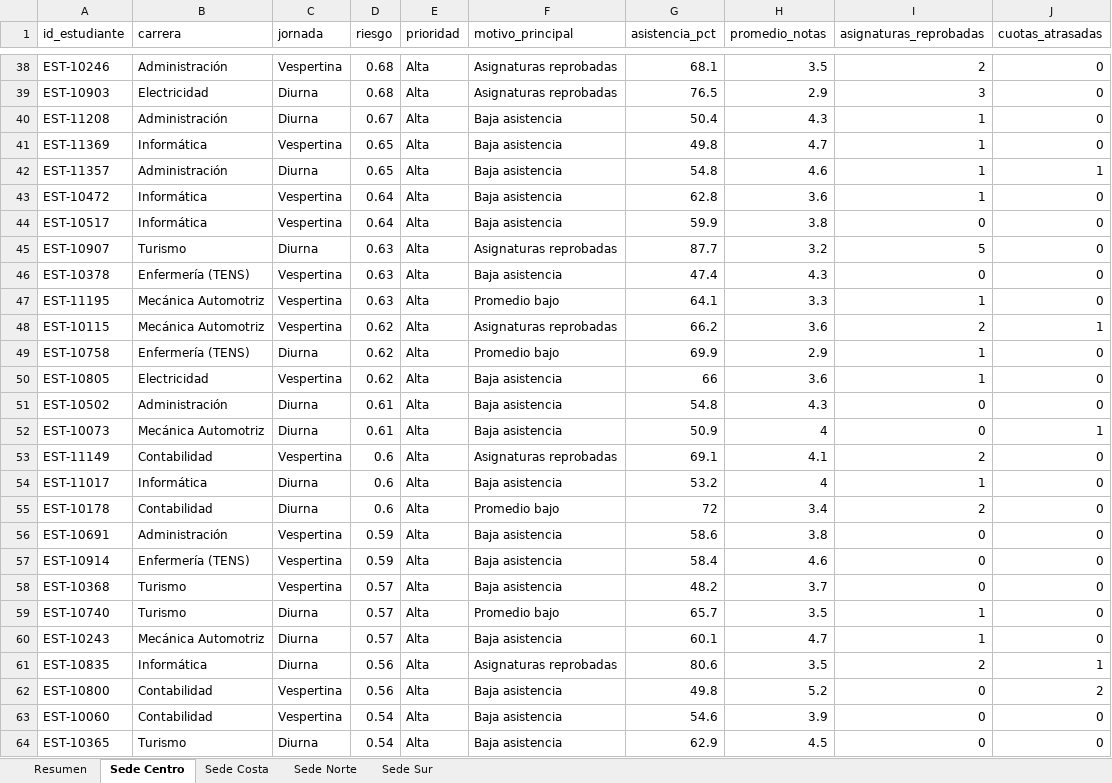
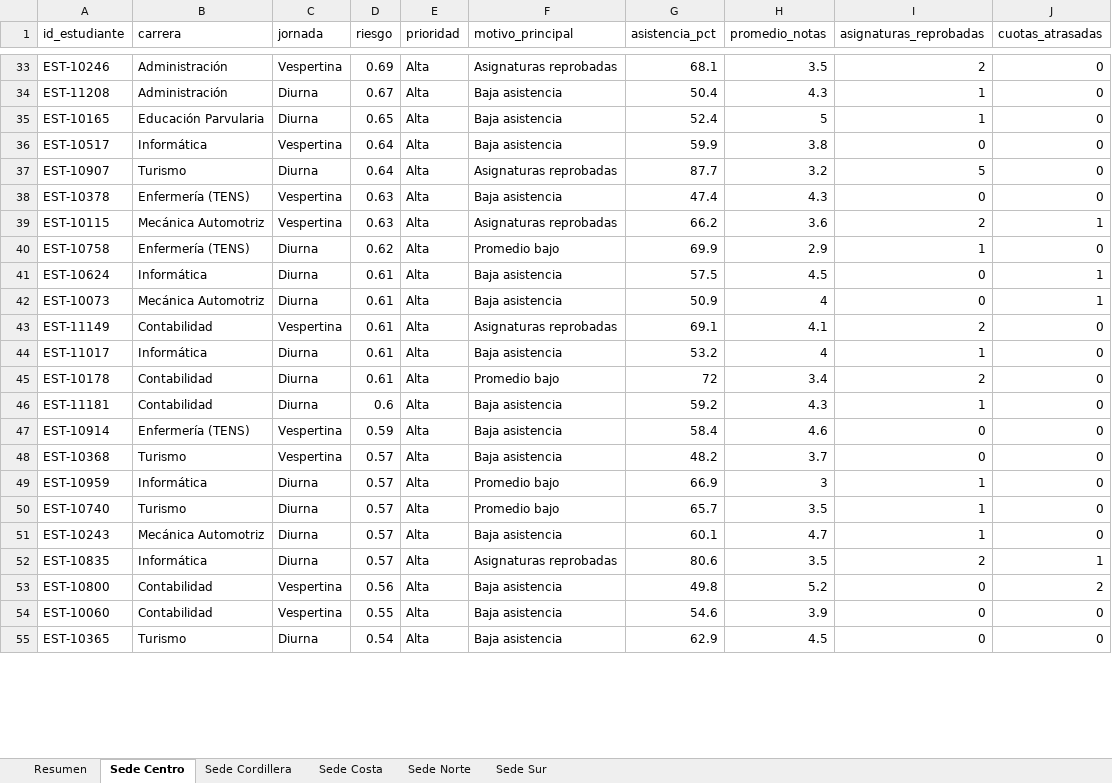
Before and after one commit to CesarGuarecuco/alerta-temprana-estudiantil, an Excel workbook: salidas/a_quien_llamar.xlsx, sheet Sede Centro, drawn as a sheet; only a part is shown, gaps mark what is left out; values as stored, in another font and other column widths than the file's, no borders; removed rows and columns are numbered as before the commit, all else as after; the diff covers the shown part only; the diff names each change by its address in the sheet, - before the commit and + after, or states it on an @@ line.

```diff
--- a/salidas/a_quien_llamar.xlsx (sheet Sede Centro)
+++ b/salidas/a_quien_llamar.xlsx (sheet Sede Centro)
+sheet tab: Sede Cordillera
-D33 (riesgo): 0.68
+D33 (riesgo): 0.69
-row 39: EST-10903 | Electricidad | Diurna | 0.68 | Alta | Asignaturas reprobadas | 76.5 | 2.9 | 3 | 0
-A35 (id_estudiante): EST-11369
+A35 (id_estudiante): EST-10165
-B35 (carrera): Informática
+B35 (carrera): Educación Parvularia
-C35 (jornada): Vespertina
+C35 (jornada): Diurna
-G35 (asistencia_pct): 49.8
+G35 (asistencia_pct): 52.4
-H35 (promedio_notas): 4.7
+H35 (promedio_notas): 5
-row 42: EST-11357 | Administración | Diurna | 0.65 | Alta | Baja asistencia | 54.8 | 4.6 | 1 | 1
-row 43: EST-10472 | Informática | Vespertina | 0.64 | Alta | Baja asistencia | 62.8 | 3.6 | 1 | 0
-D37 (riesgo): 0.63
+D37 (riesgo): 0.64
-row 47: EST-11195 | Mecánica Automotriz | Vespertina | 0.63 | Alta | Promedio bajo | 64.1 | 3.3 | 1 | 0
-D39 (riesgo): 0.62
+D39 (riesgo): 0.63
-row 50: EST-10805 | Electricidad | Vespertina | 0.62 | Alta | Baja asistencia | 66 | 3.6 | 1 | 0
-A41 (id_estudiante): EST-10502
+A41 (id_estudiante): EST-10624
-B41 (carrera): Administración
+B41 (carrera): Informática
-G41 (asistencia_pct): 54.8
+G41 (asistencia_pct): 57.5
-H41 (promedio_notas): 4.3
+H41 (promedio_notas): 4.5
-J41 (cuotas_atrasadas): 0
+J41 (cuotas_atrasadas): 1
-D43:D45 (riesgo): 0.6
+D43:D45 (riesgo): 0.61
-row 56: EST-10691 | Administración | Vespertina | 0.59 | Alta | Baja asistencia | 58.6 | 3.8 | 0 | 0
+row 46: EST-11181 | Contabilidad | Diurna | 0.6 | Alta | Baja asistencia | 59.2 | 4.3 | 1 | 0
+row 49: EST-10959 | Informática | Diurna | 0.57 | Alta | Promedio bajo | 66.9 | 3 | 1 | 0
-D52 (riesgo): 0.56
+D52 (riesgo): 0.57
-D54 (riesgo): 0.54
+D54 (riesgo): 0.55
```
Also changed, not shown: 13 added rows, 22 removed rows, 2 moved rows and 24 edited cells elsewhere in this sheet, sheet Sede Costa, sheet Sede Sur, sheet Sede Norte, sheet Resumen, 7 other files.
